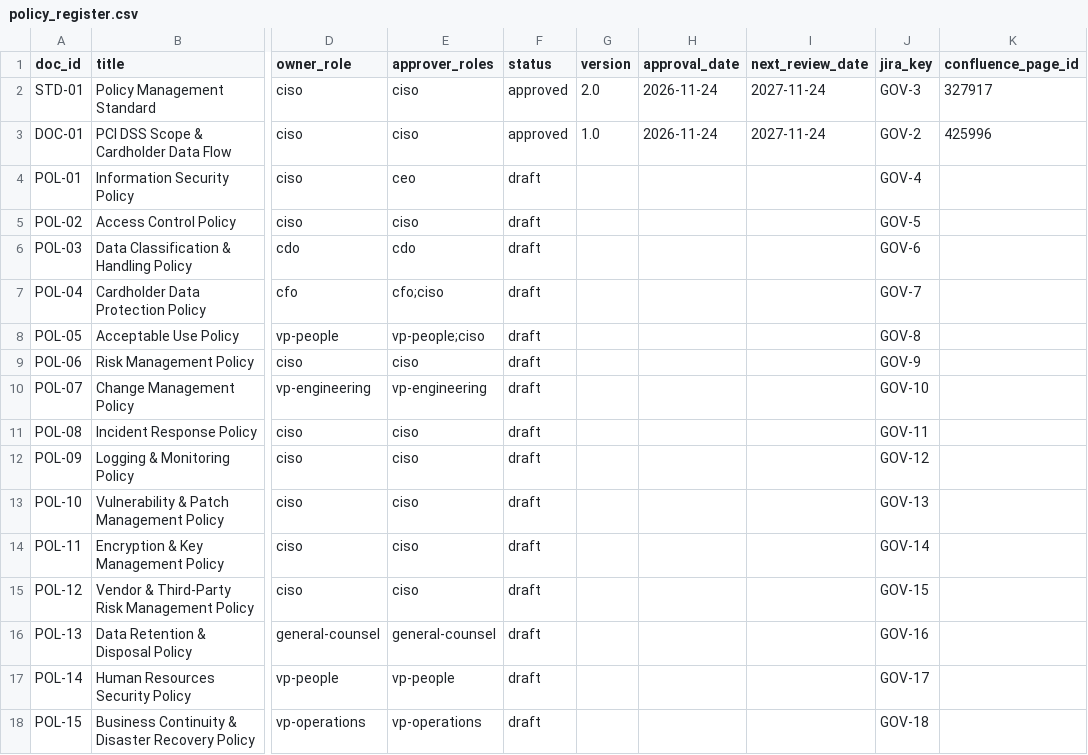
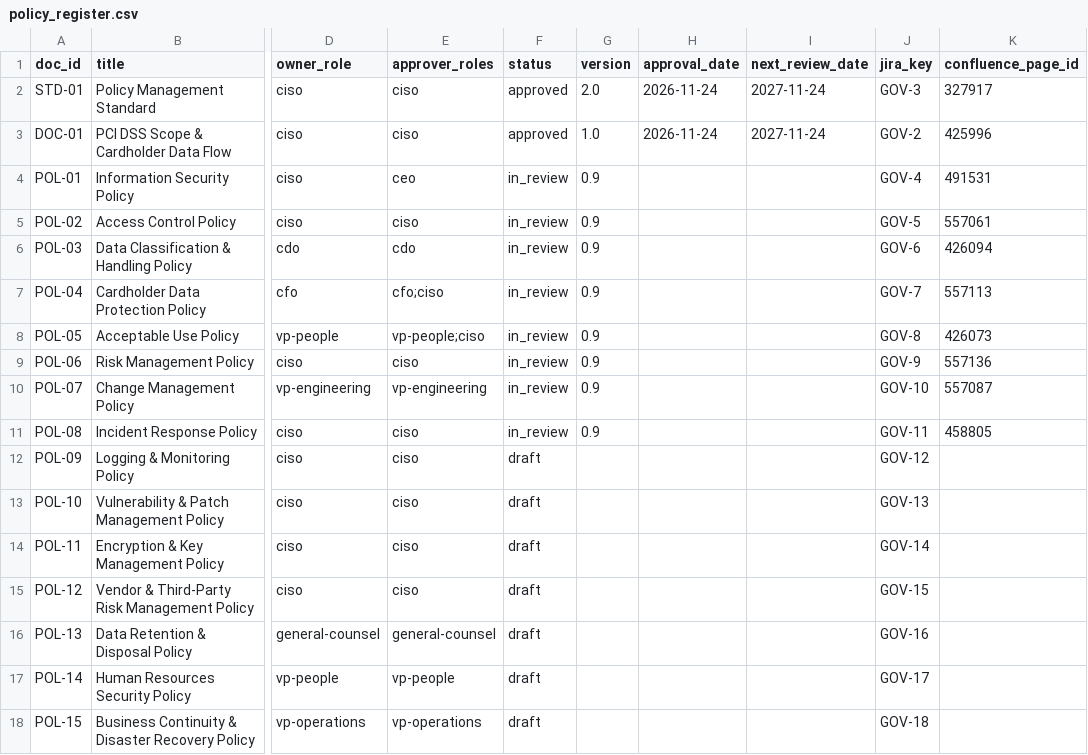
Before and after one commit to 2Wake/NorthLake-Financial, a CSV file: data-platform/dbt/seeds/governance/policy_register.csv, drawn as a sheet; only a part is shown, gaps mark what is left out; the diff names each change by its address in the sheet, - before the commit and + after, or states it on an @@ line.

```diff
--- a/data-platform/dbt/seeds/governance/policy_register.csv
+++ b/data-platform/dbt/seeds/governance/policy_register.csv
-F4:F11 (status): draft
+F4:F11 (status): in_review
-G4:G11 (version): (empty)
+G4:G11 (version): 0.9
-K4 (confluence_page_id): (empty)
+K4 (confluence_page_id): 491531
-K5 (confluence_page_id): (empty)
+K5 (confluence_page_id): 557061
-K6 (confluence_page_id): (empty)
+K6 (confluence_page_id): 426094
-K7 (confluence_page_id): (empty)
+K7 (confluence_page_id): 557113
-K8 (confluence_page_id): (empty)
+K8 (confluence_page_id): 426073
-K9 (confluence_page_id): (empty)
+K9 (confluence_page_id): 557136
-K10 (confluence_page_id): (empty)
+K10 (confluence_page_id): 557087
-K11 (confluence_page_id): (empty)
+K11 (confluence_page_id): 458805
```
Also changed, not shown: 1 other file.
